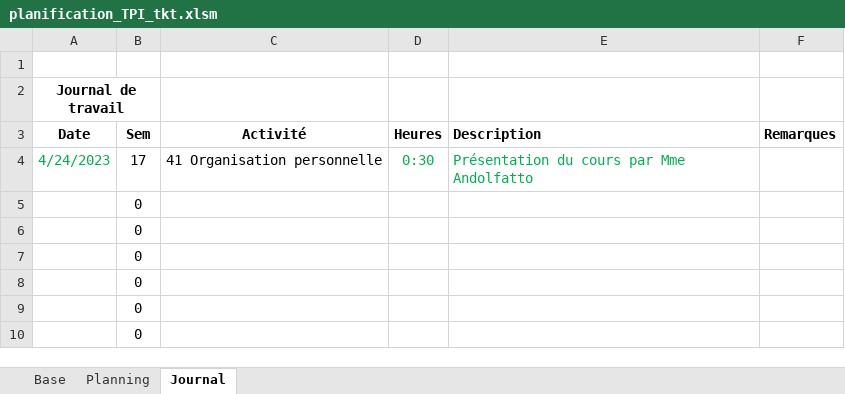
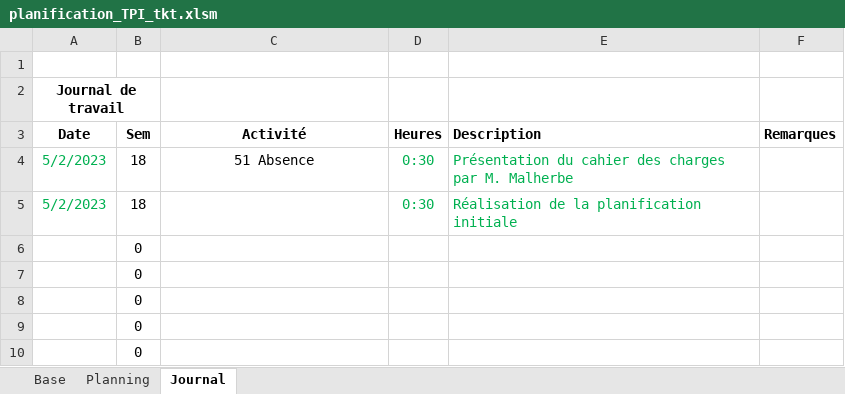
Before and after one commit to ThierryKoetschet/TPI_Thierry_Koetschet, an Excel workbook: planification_TPI_tkt.xlsm, sheet Journal, drawn as a sheet; only a part is shown; values as stored, in another font and other column widths than the file's, no borders; removed rows and columns are numbered as before the commit, all else as after; the diff names each change by its address in the sheet, - before the commit and + after, or states it on an @@ line.

Commit message:
Create Planification initiale

```diff
--- a/planification_TPI_tkt.xlsm (sheet Journal)
+++ b/planification_TPI_tkt.xlsm (sheet Journal)
-row 4: 4/24/2023 | 17 | 41 Organisation personnelle | 0:30 | Présentation du cours par Mme Andolfatto
-row 5:  | 0
+row 4: 5/2/2023 | 18 | 51 Absence | 0:30 | Présentation du cahier des charges par M. Malherbe
+row 5: 5/2/2023 | 18 |  | 0:30 | Réalisation de la planification initiale
```
Also changed, not shown: sheet Planning, sheet Base, formulas that keep their value, 9 other files.
